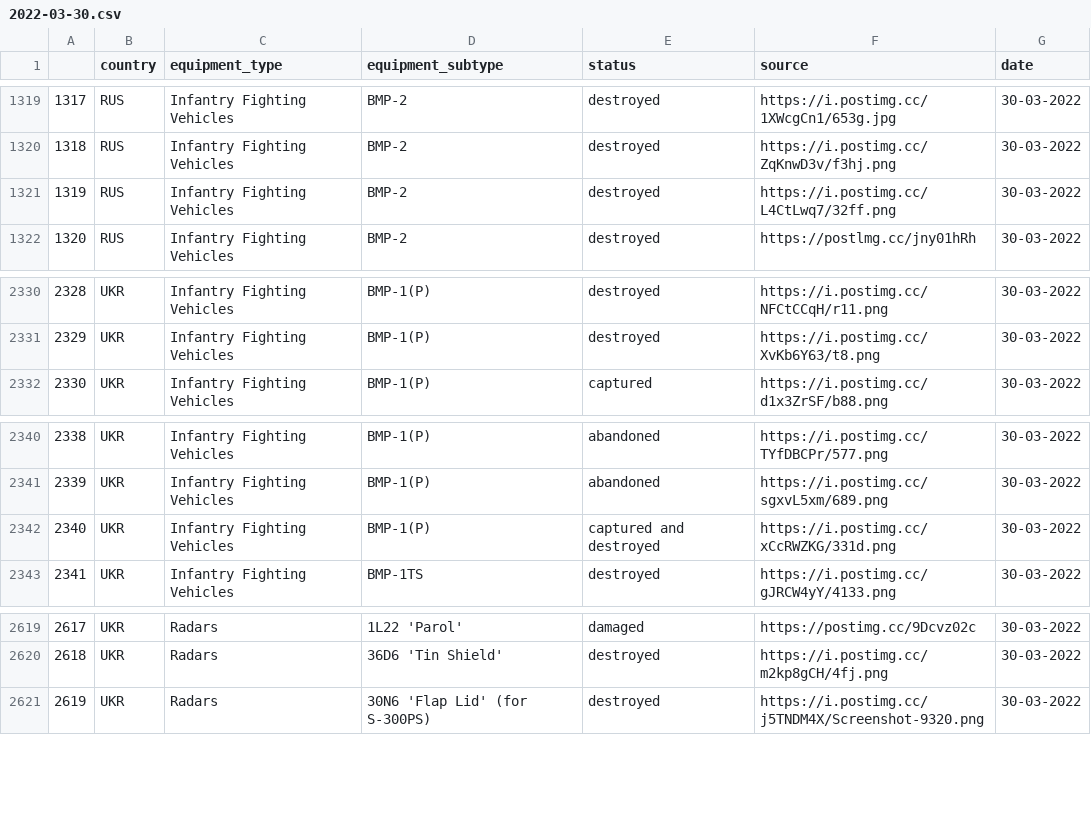
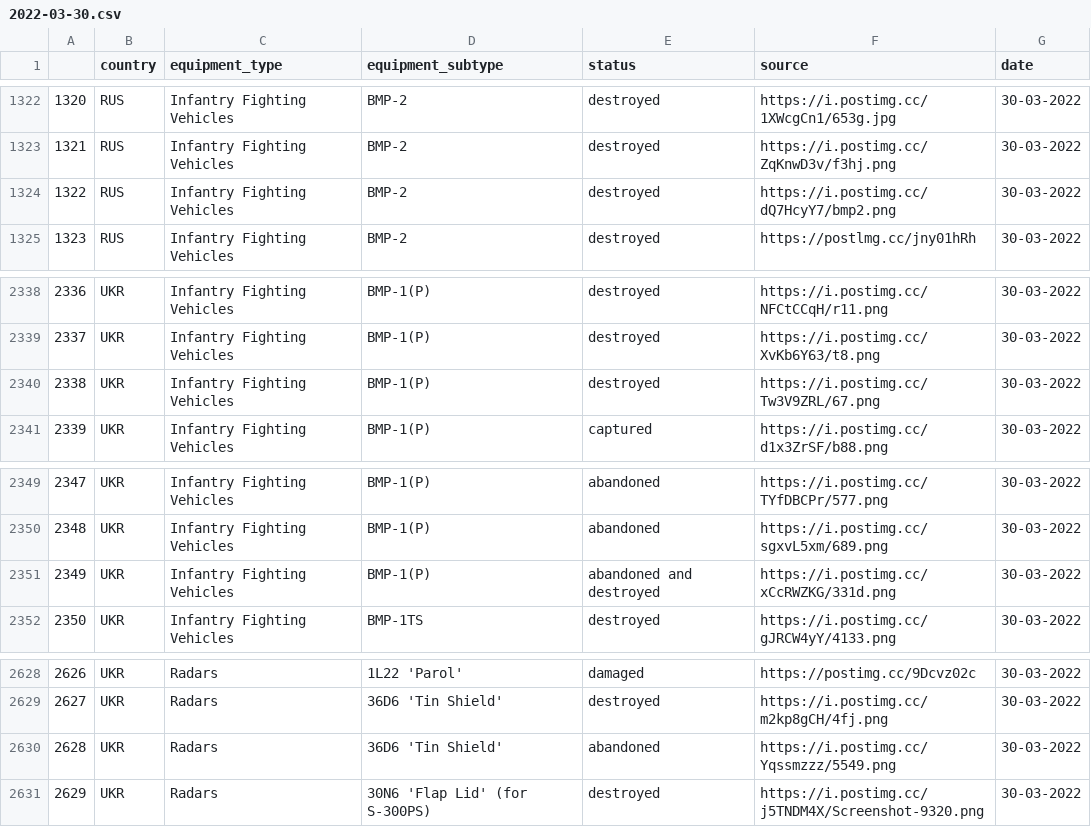
Before and after one commit to Ganymede23/scrape_oryx_py, a CSV file: output_files/2022-03-30.csv, drawn as a sheet; only a part is shown, gaps mark what is left out; addresses are those after the commit; the diff covers the shown part only; the diff names each change by its address in the sheet, - before the commit and + after, or states it on an @@ line.

```diff
--- a/output_files/2022-03-30.csv
+++ b/output_files/2022-03-30.csv
@@ column A renumbered from row 882 down @@
-F1324 (source): https://i.postimg.cc/L4CtLwq7/32ff.png
+F1324 (source): https://i.postimg.cc/dQ7HcyY7/bmp2.png
+row 2340: 2338 | UKR | Infantry Fighting Vehicles | BMP-1(P) | destroyed | https://i.postimg.cc/Tw3V9ZRL/67.png | 30-03-2022
-E2351 (status): captured and destroyed
+E2351 (status): abandoned and destroyed
+row 2630: 2628 | UKR | Radars | 36D6 'Tin Shield' | abandoned | https://i.postimg.cc/Yqssmzzz/5549.png | 30-03-2022
```
Also changed, not shown: 8 added rows elsewhere in this file, output_files/2022-03-14.csv, 3 other files.
